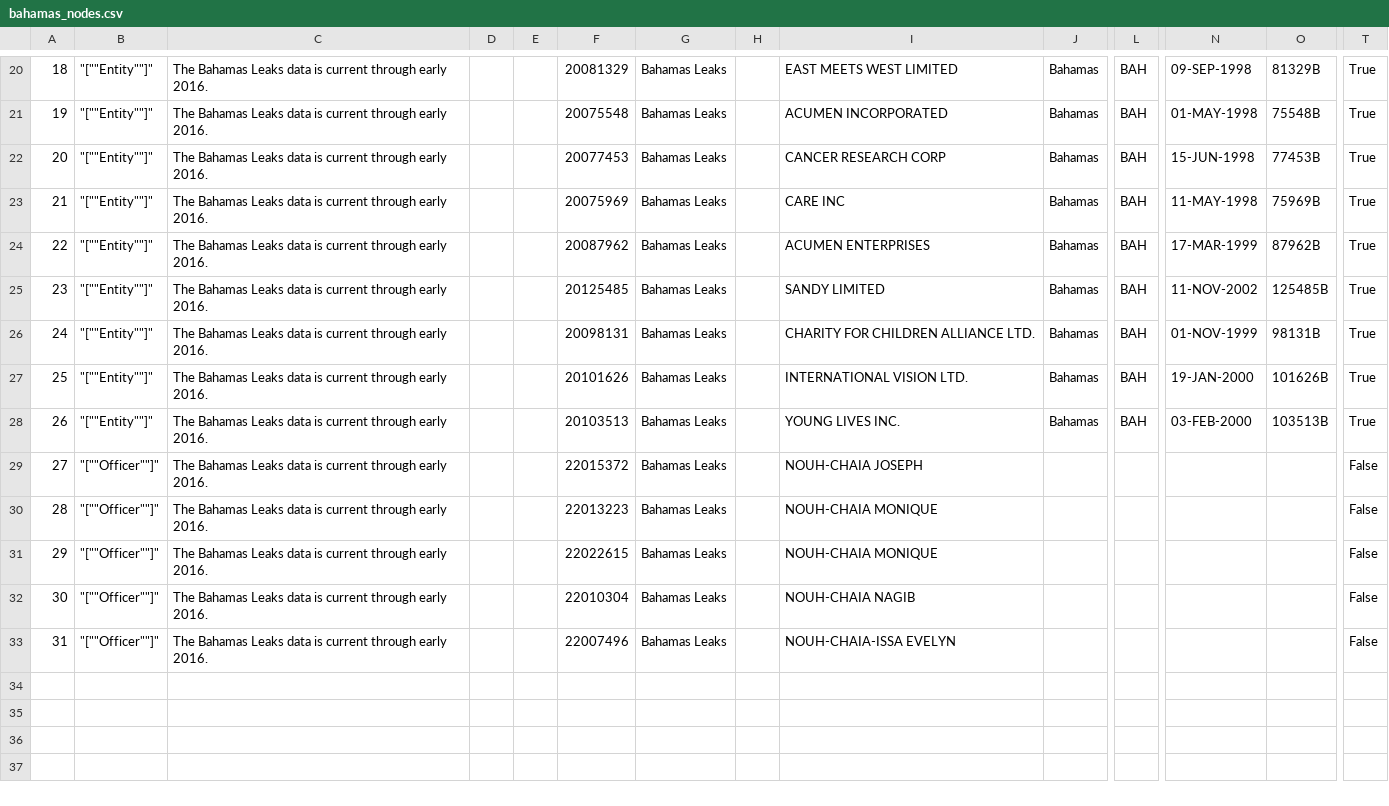
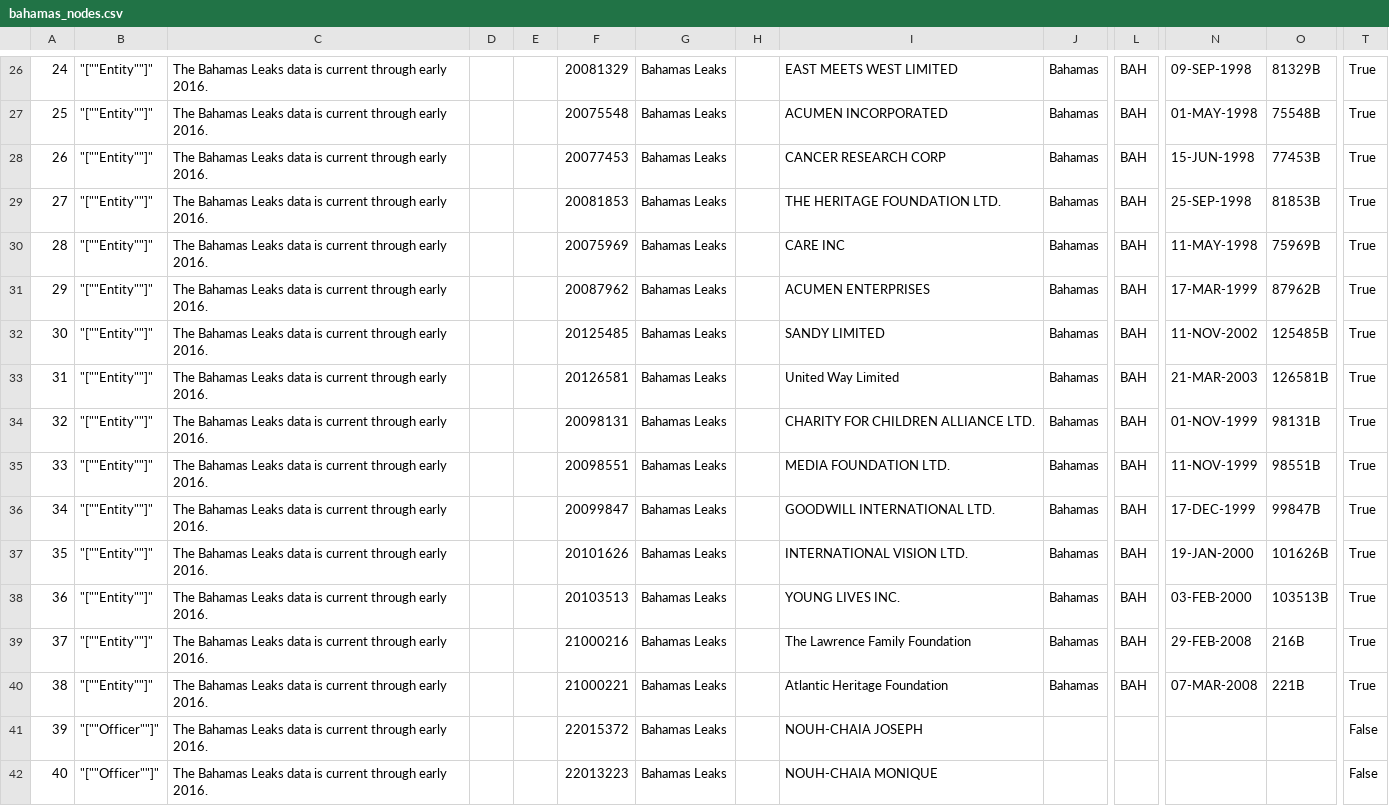
Before and after one commit to thimler/applied_data_analysis_projects, a CSV file: generated/map/degree_1/bahamas_nodes.csv, drawn as a sheet; only a part is shown, gaps mark what is left out; the shorter side is filled out with more unchanged rows; rows hold the shown columns only; the diff covers the shown part only; the diff names each change by its address in the sheet, - before the commit and + after, or states it on an @@ line.

```diff
--- a/generated/map/degree_1/bahamas_nodes.csv
+++ b/generated/map/degree_1/bahamas_nodes.csv
@@ column A renumbered from row 7 down @@
+row 29: 27 | "[""Entity""]" | The Bahamas Leaks data is current through early 2016. |  |  | 20081853 | Bahamas Leaks |  | THE HERITAGE FOUNDATION LTD. | Bahamas | BAH | 25-SEP-1998 | 81853B | True
+row 33: 31 | "[""Entity""]" | The Bahamas Leaks data is current through early 2016. |  |  | 20126581 | Bahamas Leaks |  | United Way Limited | Bahamas | BAH | 21-MAR-2003 | 126581B | True
+row 35: 33 | "[""Entity""]" | The Bahamas Leaks data is current through early 2016. |  |  | 20098551 | Bahamas Leaks |  | MEDIA FOUNDATION LTD. | Bahamas | BAH | 11-NOV-1999 | 98551B | True
+row 36: 34 | "[""Entity""]" | The Bahamas Leaks data is current through early 2016. |  |  | 20099847 | Bahamas Leaks |  | GOODWILL INTERNATIONAL LTD. | Bahamas | BAH | 17-DEC-1999 | 99847B | True
+row 39: 37 | "[""Entity""]" | The Bahamas Leaks data is current through early 2016. |  |  | 21000216 | Bahamas Leaks |  | The Lawrence Family Foundation | Bahamas | BAH | 29-FEB-2008 | 216B | True
+row 40: 38 | "[""Entity""]" | The Bahamas Leaks data is current through early 2016. |  |  | 21000221 | Bahamas Leaks |  | Atlantic Heritage Foundation | Bahamas | BAH | 07-MAR-2008 | 221B | True
```
Also changed, not shown: 6 added rows elsewhere in this file, generated/map/degree_1/bahamas_edges.csv, generated/map/degree_1/offshore_edges.csv, 26 other files.
